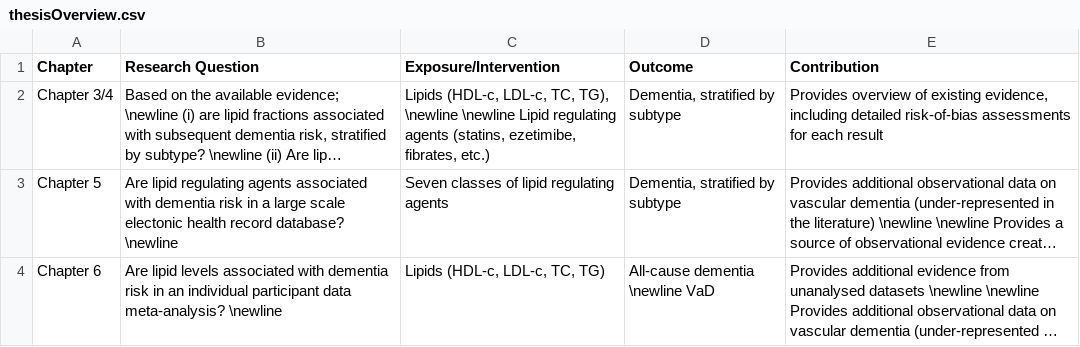
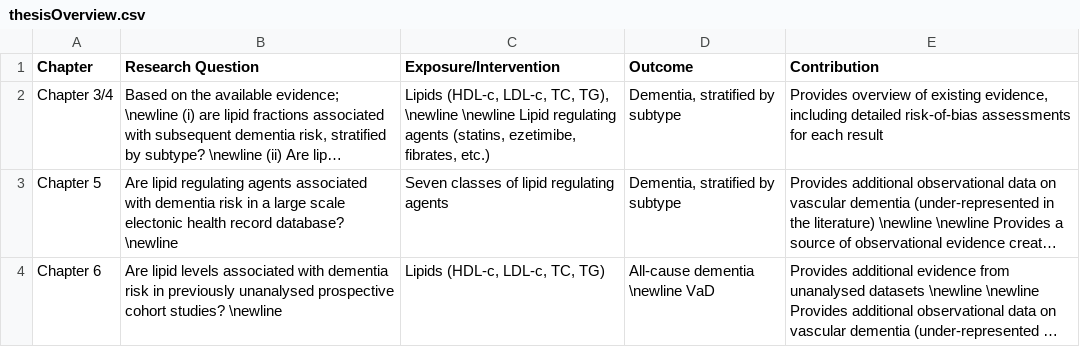
Before and after one commit to mcguinlu/thesis, a CSV file: data/background/thesisOverview.csv, drawn as a sheet; long unchanged cells end in …; the diff names each change by its address in the sheet, - before the commit and + after, or states it on an @@ line.

```diff
--- a/data/background/thesisOverview.csv
+++ b/data/background/thesisOverview.csv
-B4 (Research Question): …risk in an individual participant data meta-analysis? \newline
+B4 (Research Question): …risk in previously unanalysed prospective cohort studies? \newline
```
Also changed, not shown: data/table_words/thesisOverview.csv, data/words/words.csv, 43 other files.
